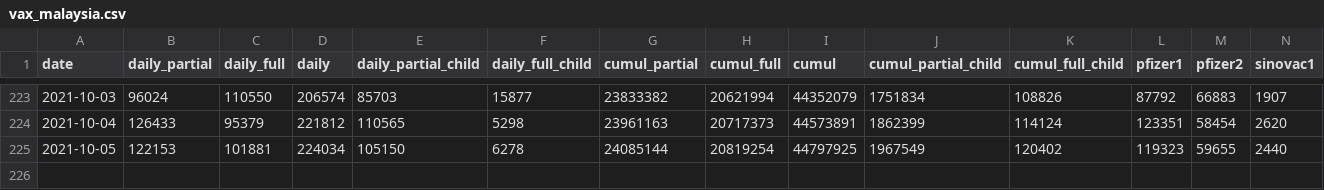
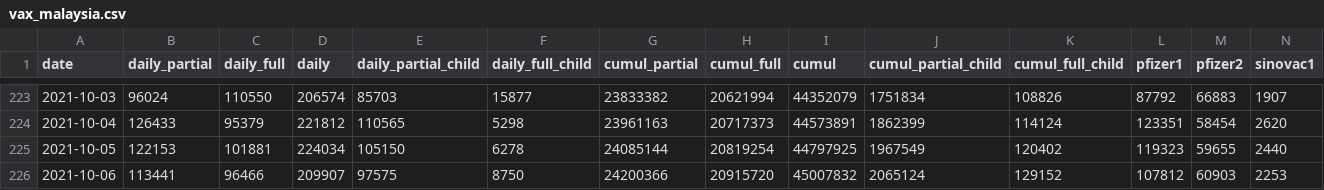
Before and after one commit to CITF-Malaysia/citf-public, a CSV file: vaccination/vax_malaysia.csv, drawn as a sheet; only a part is shown, gaps mark what is left out; rows hold the shown columns only; the diff names each change by its address in the sheet, - before the commit and + after, or states it on an @@ line.

```diff
--- a/vaccination/vax_malaysia.csv
+++ b/vaccination/vax_malaysia.csv
+row 226: 2021-10-06 | 113441 | 96466 | 209907 | 97575 | 8750 | 24200366 | 20915720 | 45007832 | 2065124 | 129152 | 107812 | 60903 | 2253
```
Also changed, not shown: vaccination/vax_state.csv.
